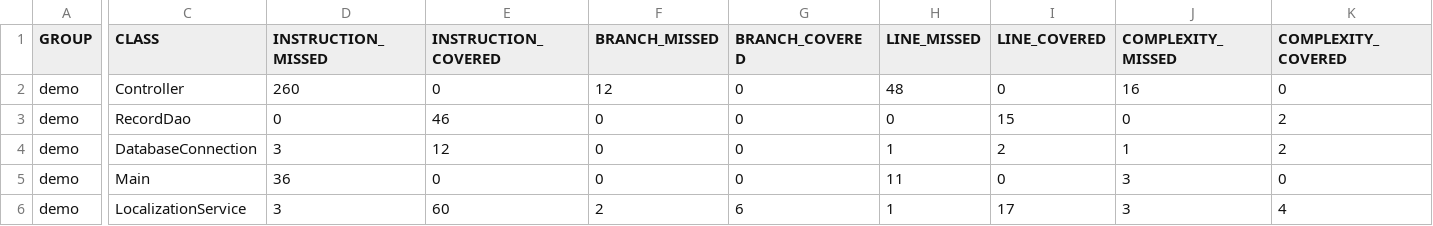
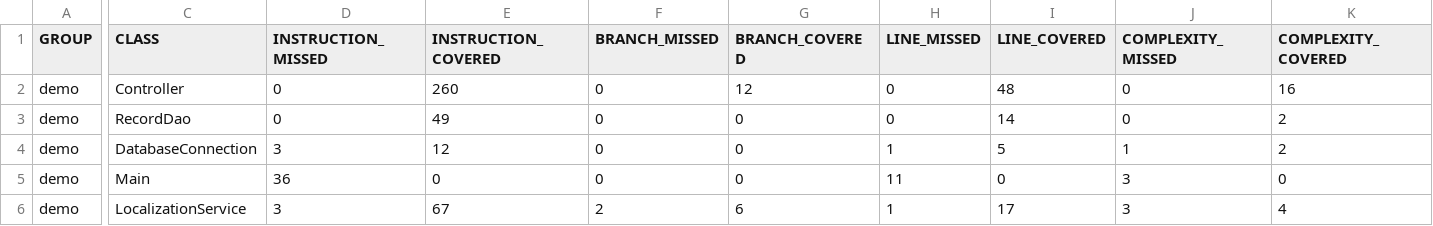
Before and after one commit to Aleksi246/otp2w2, a CSV file: target/site/jacoco/jacoco.csv, drawn as a sheet; only a part is shown, gaps mark what is left out; the diff covers the shown part only; the diff names each change by its address in the sheet, - before the commit and + after, or states it on an @@ line.

```diff
--- a/target/site/jacoco/jacoco.csv
+++ b/target/site/jacoco/jacoco.csv
-D2 (INSTRUCTION_MISSED): 260
+D2 (INSTRUCTION_MISSED): 0
-E2 (INSTRUCTION_COVERED): 0
+E2 (INSTRUCTION_COVERED): 260
-F2 (BRANCH_MISSED): 12
+F2 (BRANCH_MISSED): 0
-G2 (BRANCH_COVERED): 0
+G2 (BRANCH_COVERED): 12
-H2 (LINE_MISSED): 48
+H2 (LINE_MISSED): 0
-I2 (LINE_COVERED): 0
+I2 (LINE_COVERED): 48
-J2 (COMPLEXITY_MISSED): 16
+J2 (COMPLEXITY_MISSED): 0
-K2 (COMPLEXITY_COVERED): 0
+K2 (COMPLEXITY_COVERED): 16
-E3 (INSTRUCTION_COVERED): 46
+E3 (INSTRUCTION_COVERED): 49
-I3 (LINE_COVERED): 15
+I3 (LINE_COVERED): 14
-I4 (LINE_COVERED): 2
+I4 (LINE_COVERED): 5
-E6 (INSTRUCTION_COVERED): 60
+E6 (INSTRUCTION_COVERED): 67
```
Also changed, not shown: 2 edited cells elsewhere in this file, 24 other files.
